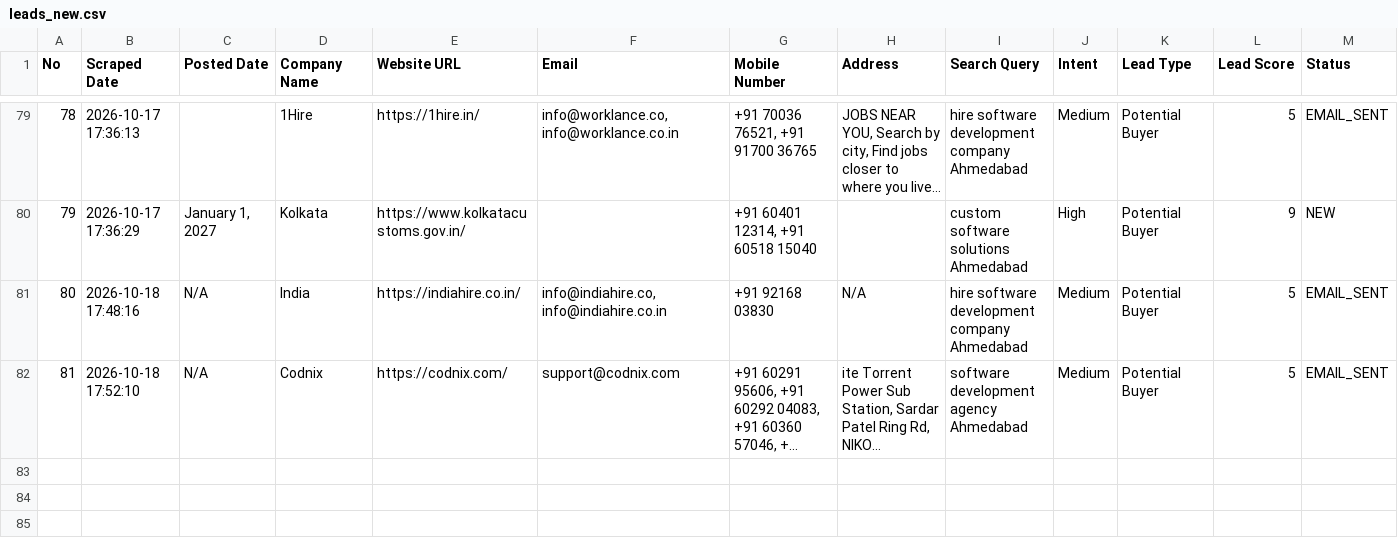
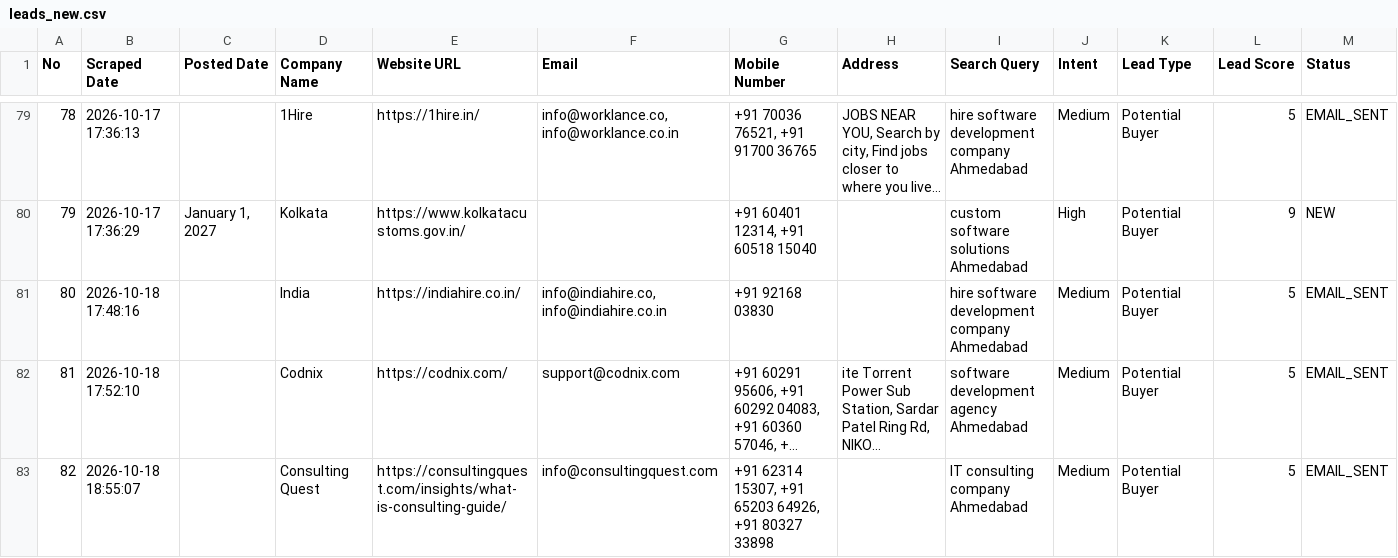
Before and after one commit to yashvi19031998-lgtm/mini-ecommerce-interview-practical, a CSV file: test-demo/leads_new.csv, drawn as a sheet; only a part is shown, gaps mark what is left out; long unchanged cells end in …; rows hold the shown columns only; the diff covers the shown part only; the diff names each change by its address in the sheet, - before the commit and + after, or states it on an @@ line.

Commit message:
Merge and update sent_emails.csv log

```diff
--- a/test-demo/leads_new.csv
+++ b/test-demo/leads_new.csv
-C81:C82 (Posted Date): N/A
+C81:C82 (Posted Date): (empty)
-H81 (Address): N/A
+H81 (Address): (empty)
+row 83: 82 | 2026-10-18 18:55:07 |  | Consulting Quest | https://consultingquest.com/insights/what-is-consulting-guide/ | info@consultingquest.com | +91 62314 15307, +91 65203 64926, +91 80327 33898 |  | IT consulting company Ahmedabad | Medium | Potential Buyer | 5 | EMAIL_SENT
```
Also changed, not shown: 8 added rows elsewhere in this file, test-demo/logs/sent_emails.csv, test-demo/rejected_leads_new.csv, 2 other files.
